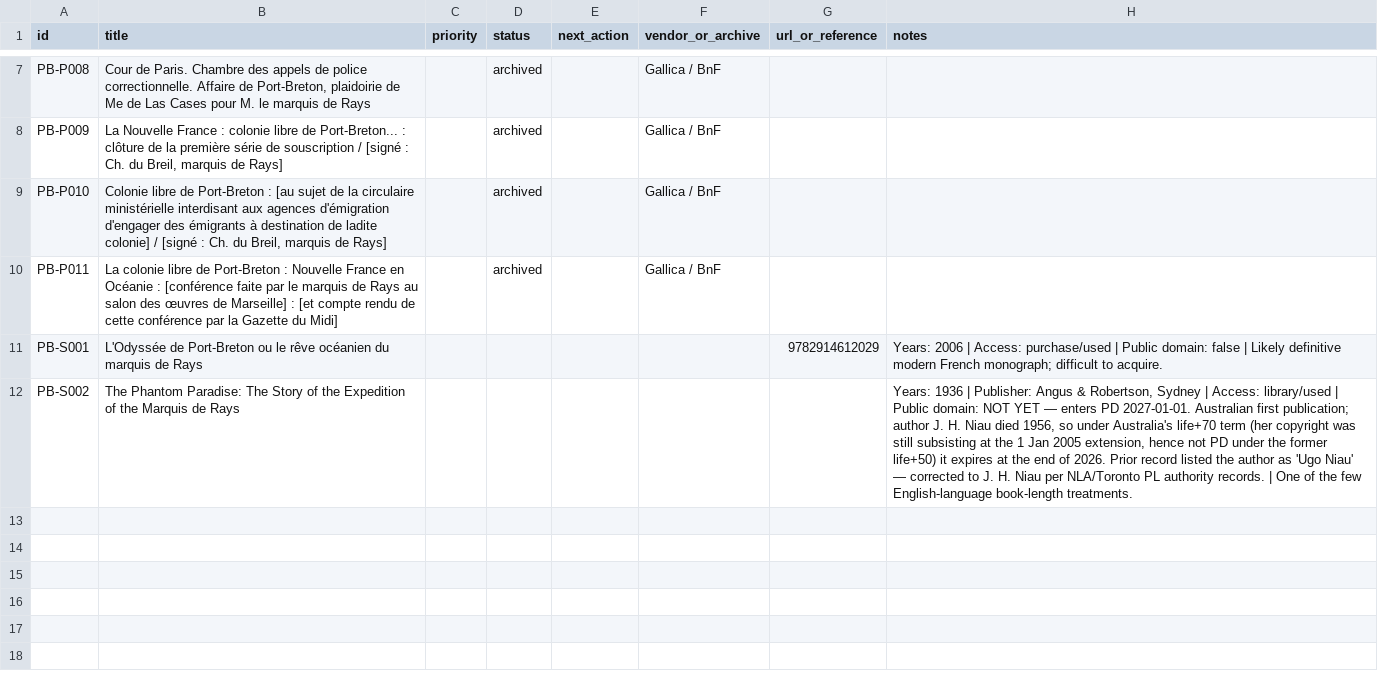
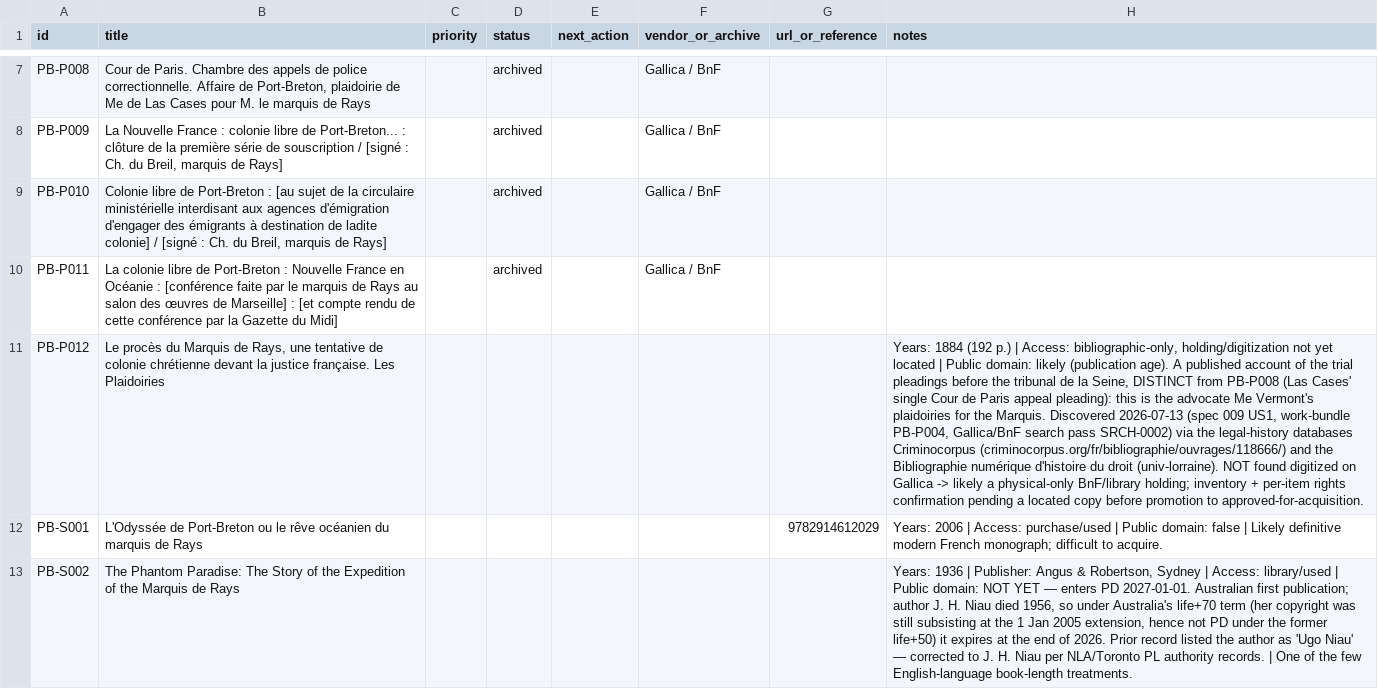
Before and after one commit to oletizi/colony-cults, a CSV file: bibliography/acquisition-tracker.csv, drawn as a sheet; only a part is shown, gaps mark what is left out; the diff names each change by its address in the sheet, - before the commit and + after, or states it on an @@ line.

```diff
--- a/bibliography/acquisition-tracker.csv
+++ b/bibliography/acquisition-tracker.csv
+row 11: PB-P012 | Le procès du Marquis de Rays, une tentative de colonie chrétienne devant la justice française. Les Plaidoiries |  |  |  |  |  | Years: 1884 (192 p.) | Access: bibliographic-only, holding/digitization not yet located | Public domain: likely (publication age). A published account of the trial pleadings before the tribunal de la Seine, DISTINCT from PB-P008 (Las Cases' single Cour de Paris appeal pleading): this is the advocate Me Vermont's plaidoiries for the Marquis. Discovered 2026-07-13 (spec 009 US1, work-bundle PB-P004, Gallica/BnF search pass SRCH-0002) via the legal-history databases Criminocorpus (criminocorpus.org/fr/bibliographie/ouvrages/118666/) and the Bibliographie numérique d'histoire du droit (univ-lorraine). NOT found digitized on Gallica -> likely a physical-only BnF/library holding; inventory + per-item rights confirmation pending a located copy before promotion to approved-for-acquisition.
```
Also changed, not shown: bibliography/sources.csv, 3 other files.
